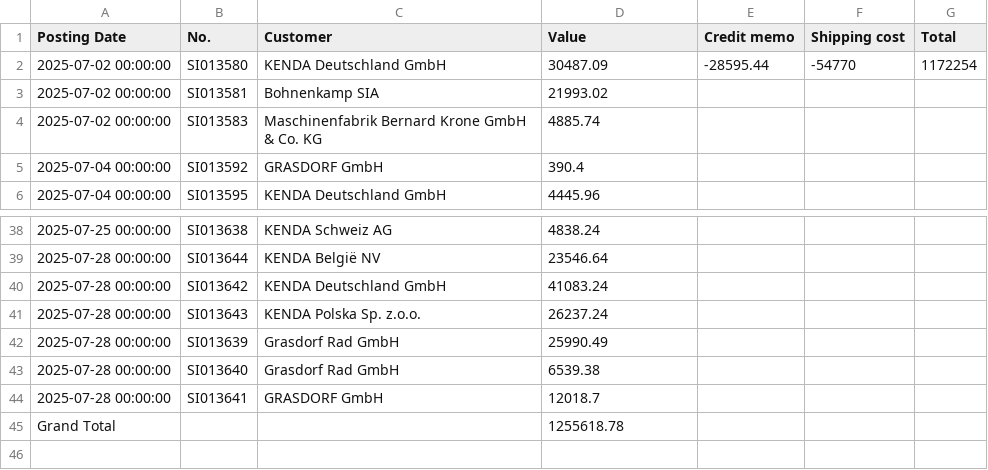
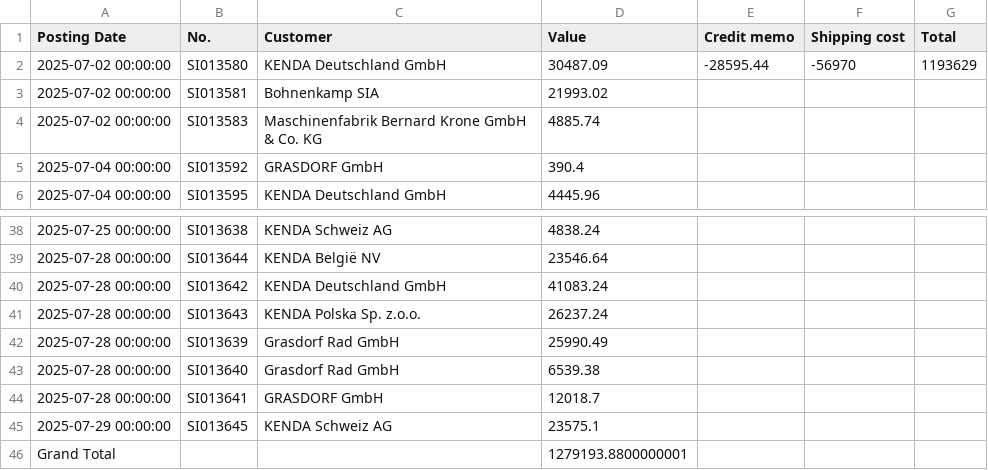
Before and after one commit to c4k120/testing, a CSV file: sales.csv, drawn as a sheet; only a part is shown, gaps mark what is left out.

```diff
--- a/sales.csv
+++ b/sales.csv
@@ -1,3 +1,3 @@
 Posting Date;No.;Customer;Value;Credit memo;Shipping cost;Total
-2025-07-02 00:00:00;SI013580;KENDA Deutschland GmbH;30487.09;-28595.44;-54770;1172254
+2025-07-02 00:00:00;SI013580;KENDA Deutschland GmbH;30487.09;-28595.44;-56970;1193629
 2025-07-02 00:00:00;SI013581;Bohnenkamp SIA;21993.02;;;
@@ -44,2 +44,3 @@ Posting Date;No.;Customer;Value;Credit memo;Shipping cost;Total
 2025-07-28 00:00:00;SI013641;GRASDORF GmbH;12018.7;;;
-Grand Total;;;1255618.78;;;
+2025-07-29 00:00:00;SI013645;KENDA Schweiz AG;23575.1;;;
+Grand Total;;;1279193.8800000001;;;
```
Also changed, not shown: master2.csv, orderbook2.csv, 2 other files.
